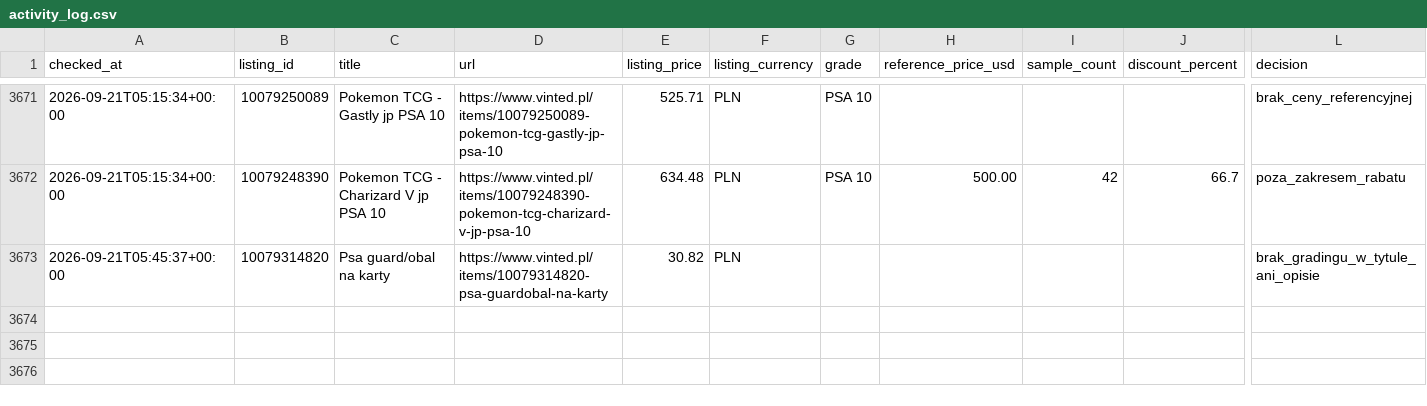
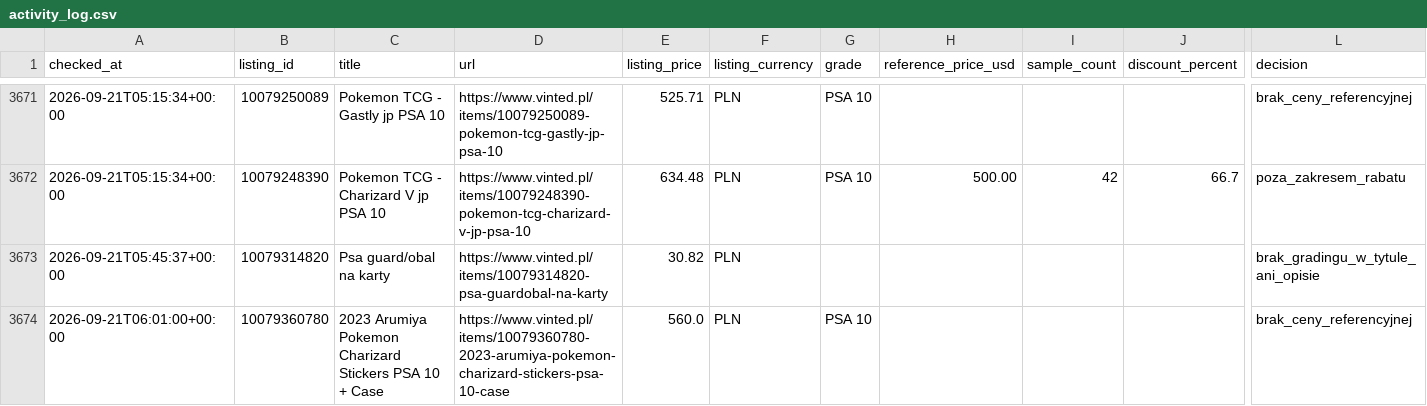
Before and after one commit to MikolajSmith/vinted-psa-bot, a CSV file: activity_log.csv, drawn as a sheet; only a part is shown, gaps mark what is left out; rows hold the shown columns only; the diff names each change by its address in the sheet, - before the commit and + after, or states it on an @@ line.

```diff
--- a/activity_log.csv
+++ b/activity_log.csv
+row 3674: 2026-09-21T06:01:00+00:00 | 10079360780 | 2023 Arumiya Pokemon Charizard Stickers PSA 10 + Case | https://www.vinted.pl/items/10079360780-2023-arumiya-pokemon-charizard-stickers-psa-10-case | 560.0 | PLN | PSA 10 |  |  |  | brak_ceny_referencyjnej
```
Also changed, not shown: 1 other file.
